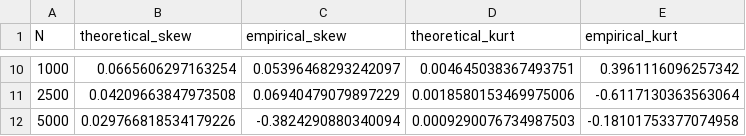
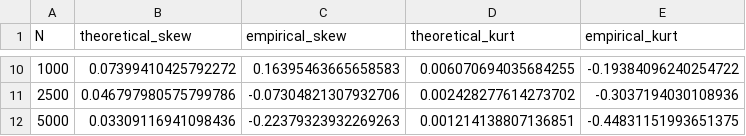
Before and after one commit to pyth0ngoat/holdem-lab, a CSV file: figures/data/F-G5-PROFIT-DIST_profit_distribution_clt.csv, drawn as a sheet; only a part is shown, gaps mark what is left out; the diff covers the shown part only.

```diff
--- a/figures/data/F-G5-PROFIT-DIST_profit_distribution_clt.csv
+++ b/figures/data/F-G5-PROFIT-DIST_profit_distribution_clt.csv
@@ -10,3 +10,3 @@ N,theoretical_skew,empirical_skew,theoretical_kurt,empirical_kurt
-1000,0.0665606297163254,0.05396468293242097,0.004645038367493751,0.3961116096257342
-2500,0.04209663847973508,0.06940479079897229,0.0018580153469975006,-0.6117130363563064
-5000,0.029766818534179226,-0.3824290880340094,0.0009290076734987503,-0.18101753377074958
+1000,0.07399410425792272,0.16395463665658583,0.006070694035684255,-0.19384096240254722
+2500,0.046797980575799786,-0.07304821307932706,0.002428277614273702,-0.3037194030108936
+5000,0.03309116941098436,-0.22379323932269263,0.001214138807136851,-0.44831151993651375
```
Also changed, not shown: 32 edited cells elsewhere in this file, figures/data/F-G5-RUIN-SIM_brownian_ruin.csv, 16 other files.
